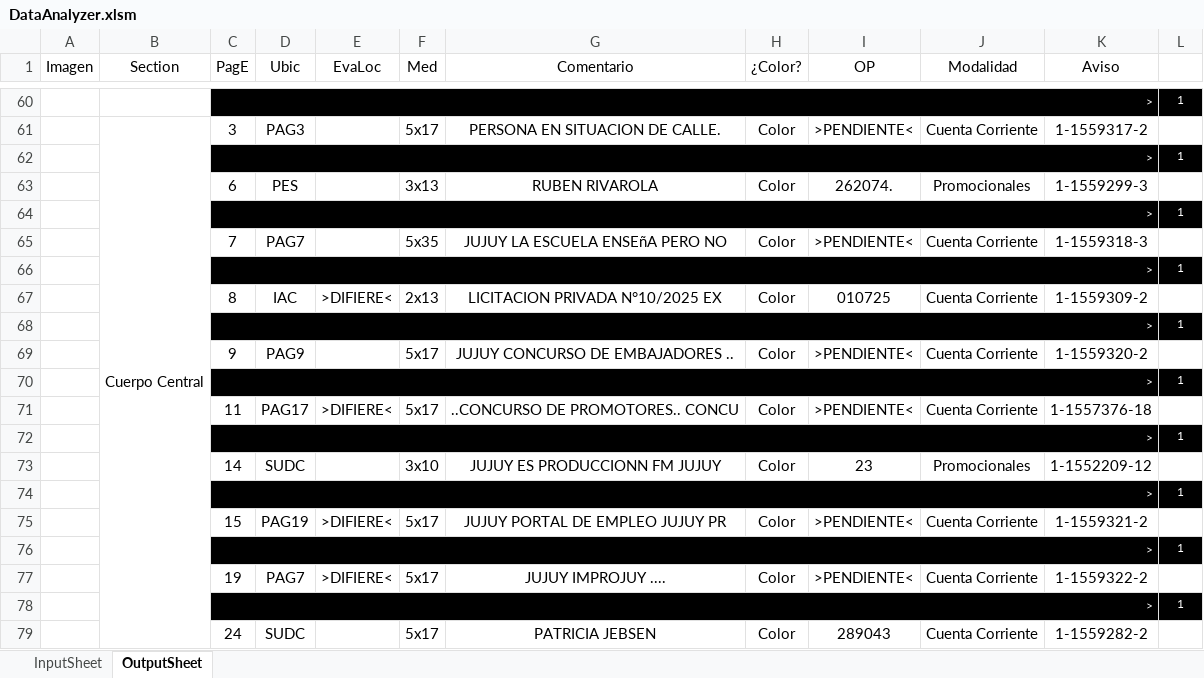
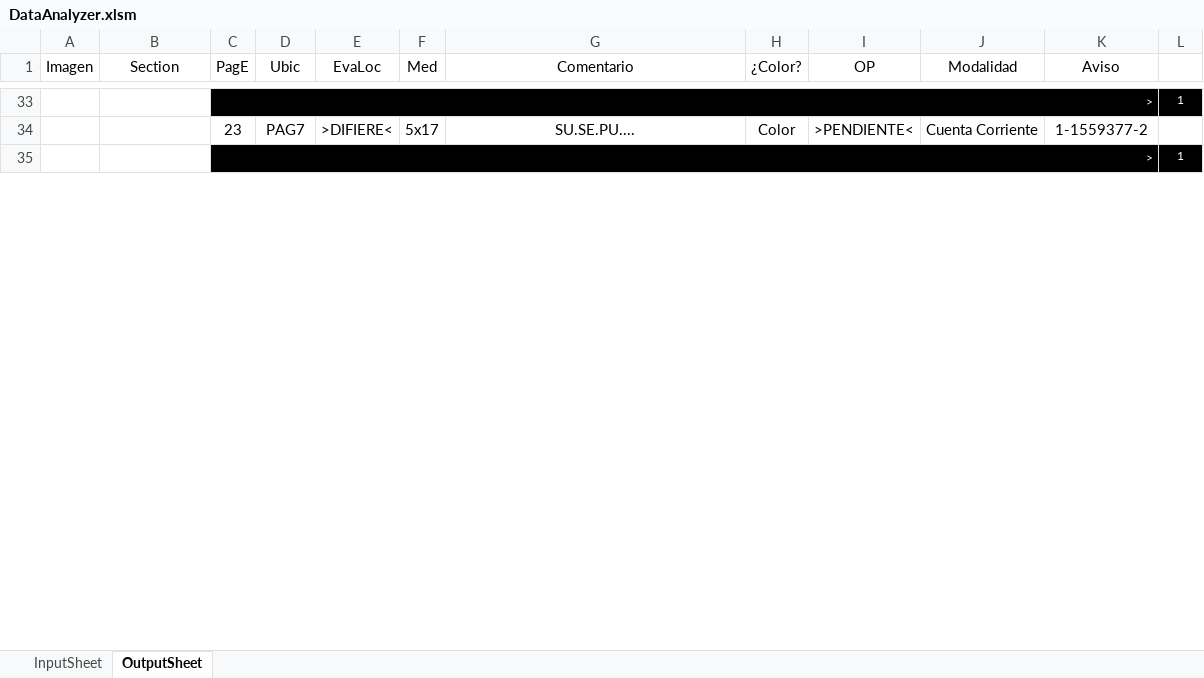
Before and after one commit to zherar7ordoya/xMSO-Excel, an Excel workbook: DataAnalyzer.xlsm, sheet OutputSheet, drawn as a sheet; only a part is shown, gaps mark what is left out; values as stored, in another font and other column widths than the file's, no borders; conditional formats not drawn; removed rows and columns are numbered as before the commit, all else as after; the diff covers the shown part only; the diff names each change by its address in the sheet, - before the commit and + after, or states it on an @@ line.

```diff
--- a/DataAnalyzer.xlsm (sheet OutputSheet)
+++ b/DataAnalyzer.xlsm (sheet OutputSheet)
-B34 (Section): Cuerpo Central
+B34 (Section): (empty)
-B61:B87 merged
-C34 (PagE): 3
+C34 (PagE): 23
-D34 (Ubic): PAG3
+D34 (Ubic): PAG7
-E34 (EvaLoc): (empty)
+E34 (EvaLoc): >DIFIERE<
-G34 (Comentario): PERSONA EN SITUACION DE CALLE.
+G34 (Comentario): SU.SE.PU....
-K34 (Aviso): 1-1559317-2
+K34 (Aviso): 1-1559377-2
-row 63:  |  | 6 | PES |  | 3x13 | RUBEN RIVAROLA | Color | 262074. | Promocionales | 1-1559299-3 | 1
-row 64:  |  | > |  |  |  |  |  |  |  |  | 1
-row 65:  |  | 7 | PAG7 |  | 5x35 | JUJUY LA ESCUELA ENSEñA PERO NO | Color | >PENDIENTE< | Cuenta Corriente | 1-1559318-3 | 1
-row 66:  |  | > |  |  |  |  |  |  |  |  | 1
-row 67:  |  | 8 | IAC | >DIFIERE< | 2x13 | LICITACION PRIVADA N°10/2025 EX | Color | 010725 | Cuenta Corriente | 1-1559309-2 | 1
-row 68:  |  | > |  |  |  |  |  |  |  |  | 1
-row 69:  |  | 9 | PAG9 |  | 5x17 | JUJUY CONCURSO DE EMBAJADORES .. | Color | >PENDIENTE< | Cuenta Corriente | 1-1559320-2 | 1
-row 70:  |  | > |  |  |  |  |  |  |  |  | 1
-row 71:  |  | 11 | PAG17 | >DIFIERE< | 5x17 | ..CONCURSO DE PROMOTORES.. CONCU | Color | >PENDIENTE< | Cuenta Corriente | 1-1557376-18 | 1
-row 72:  |  | > |  |  |  |  |  |  |  |  | 1
-row 73:  |  | 14 | SUDC |  | 3x10 | JUJUY ES PRODUCCIONN FM JUJUY | Color | 23 | Promocionales | 1-1552209-12 | 1
-row 74:  |  | > |  |  |  |  |  |  |  |  | 1
-row 75:  |  | 15 | PAG19 | >DIFIERE< | 5x17 | JUJUY PORTAL DE EMPLEO JUJUY PR | Color | >PENDIENTE< | Cuenta Corriente | 1-1559321-2 | 1
-row 76:  |  | > |  |  |  |  |  |  |  |  | 1
-row 77:  |  | 19 | PAG7 | >DIFIERE< | 5x17 | JUJUY IMPROJUY .... | Color | >PENDIENTE< | Cuenta Corriente | 1-1559322-2 | 1
-row 78:  |  | > |  |  |  |  |  |  |  |  | 1
-row 79:  |  | 24 | SUDC |  | 5x17 | PATRICIA JEBSEN | Color | 289043 | Cuenta Corriente | 1-1559282-2 | 1
```
Also changed, not shown: 12 added rows, 40 removed rows, 2 moved rows and 8 edited cells elsewhere in this sheet, hidden cells.
